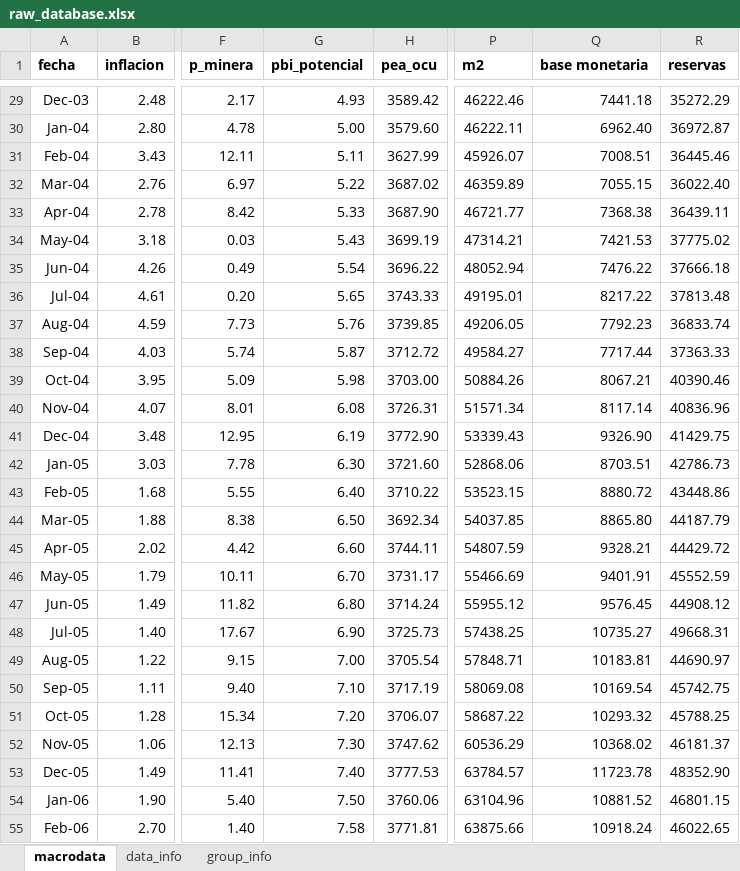
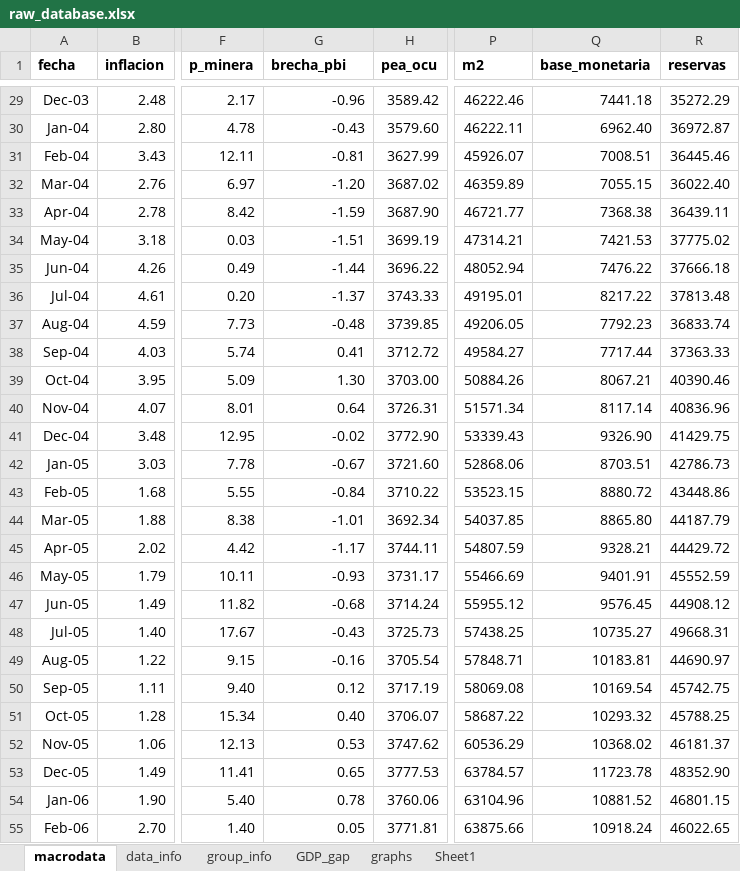
Before and after one commit to vedube/forecasting_inflation, an Excel workbook: data/raw_database.xlsx, sheet macrodata, drawn as a sheet; only a part is shown, gaps mark what is left out; values as stored, in another font and other column widths than the file's, no borders; the diff covers the shown part only; the diff names each change by its address in the sheet, - before the commit and + after, or states it on an @@ line.

```diff
--- a/data/raw_database.xlsx (sheet macrodata)
+++ b/data/raw_database.xlsx (sheet macrodata)
+sheet tab: GDP_gap
+sheet tab: graphs
+sheet tab: Sheet1
-G1: pbi_potencial
+G1: brecha_pbi
-Q1: base monetaria
+Q1: base_monetaria
-G29 (brecha_pbi): 4.93
+G29 (brecha_pbi): -0.96
-G30 (brecha_pbi): 5.00
+G30 (brecha_pbi): -0.43
-G31 (brecha_pbi): 5.11
+G31 (brecha_pbi): -0.81
-G32 (brecha_pbi): 5.22
+G32 (brecha_pbi): -1.20
-G33 (brecha_pbi): 5.33
+G33 (brecha_pbi): -1.59
-G34 (brecha_pbi): 5.43
+G34 (brecha_pbi): -1.51
-G35 (brecha_pbi): 5.54
+G35 (brecha_pbi): -1.44
-G36 (brecha_pbi): 5.65
+G36 (brecha_pbi): -1.37
-G37 (brecha_pbi): 5.76
+G37 (brecha_pbi): -0.48
-G38 (brecha_pbi): 5.87
+G38 (brecha_pbi): 0.41
-G39 (brecha_pbi): 5.98
+G39 (brecha_pbi): 1.30
-G40 (brecha_pbi): 6.08
+G40 (brecha_pbi): 0.64
-G41 (brecha_pbi): 6.19
+G41 (brecha_pbi): -0.02
-G42 (brecha_pbi): 6.30
+G42 (brecha_pbi): -0.67
-G43 (brecha_pbi): 6.40
+G43 (brecha_pbi): -0.84
-G44 (brecha_pbi): 6.50
+G44 (brecha_pbi): -1.01
-G45 (brecha_pbi): 6.60
+G45 (brecha_pbi): -1.17
-G46 (brecha_pbi): 6.70
+G46 (brecha_pbi): -0.93
-G47 (brecha_pbi): 6.80
+G47 (brecha_pbi): -0.68
-G48 (brecha_pbi): 6.90
+G48 (brecha_pbi): -0.43
-G49 (brecha_pbi): 7.00
+G49 (brecha_pbi): -0.16
-G50 (brecha_pbi): 7.10
+G50 (brecha_pbi): 0.12
-G51 (brecha_pbi): 7.20
+G51 (brecha_pbi): 0.40
-G52 (brecha_pbi): 7.30
+G52 (brecha_pbi): 0.53
-G53 (brecha_pbi): 7.40
+G53 (brecha_pbi): 0.65
-G54 (brecha_pbi): 7.50
+G54 (brecha_pbi): 0.78
-G55 (brecha_pbi): 7.58
+G55 (brecha_pbi): 0.05
```
Also changed, not shown: 561 edited cells and cell formats elsewhere in this sheet, sheet data_info, charts or pictures, data/inflation_expectations_trans.xlsx, data/pbi_potencial_M.xlsx, 13 other files.
